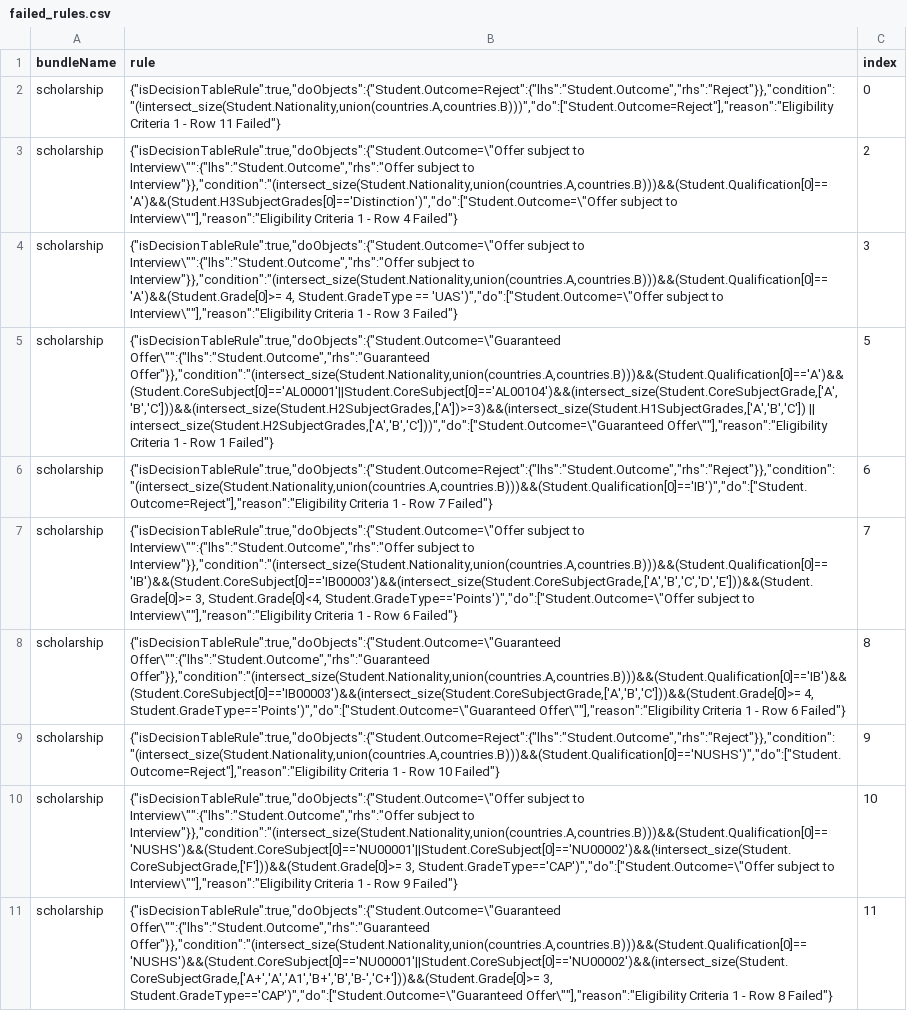
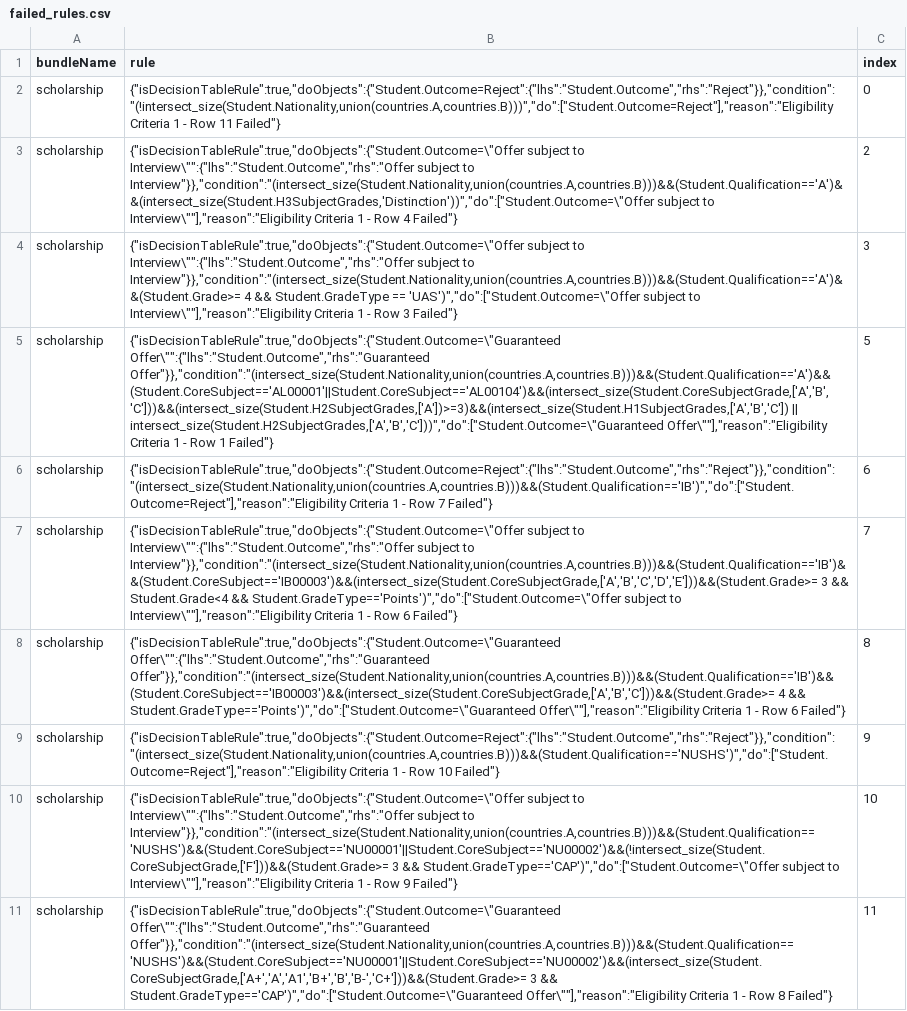
Before and after one commit to TekMonksGitHub/monkruls, a CSV file: samples/scholarshipRules/failed_rules.csv, drawn as a sheet; the diff names each change by its address in the sheet, - before the commit and + after, or states it on an @@ line.

```diff
--- a/samples/scholarshipRules/failed_rules.csv
+++ b/samples/scholarshipRules/failed_rules.csv
-B3 (rule): …subject to Interview"}},"condition":"(intersect_size(Student.Nationality,union(countries.A,countries.B)))&&(Student.Qualification[0]=='A')&&(Student.H3SubjectGrades[0]=='Distinction')","do":["Student.Outcome=\"Offer subject to…
+B3 (rule): …subject to Interview"}},"condition":"(intersect_size(Student.Nationality,union(countries.A,countries.B)))&&(Student.Qualification=='A')&&(intersect_size(Student.H3SubjectGrades,'Distinction'))","do":["Student.Outcome=\"Offer subject to…
-B4 (rule): …subject to Interview"}},"condition":"(intersect_size(Student.Nationality,union(countries.A,countries.B)))&&(Student.Qualification[0]=='A')&&(Student.Grade[0]>= 4, Student.GradeType ==…
+B4 (rule): …subject to Interview"}},"condition":"(intersect_size(Student.Nationality,union(countries.A,countries.B)))&&(Student.Qualification=='A')&&(Student.Grade>= 4 && Student.GradeType ==…
-B5 (rule): {"isDecisionTableRule":true,"doObjects":{"Student.Outcome=\"Guaranteed Offer\"":{"lhs":"Student.Outcome","rhs":"Guaranteed Offer"}},"condition":"(intersect_size(Student.Nationality,union(countries.A,countries.B)))&&(Student.Qualification[0]=='A')&&(Student.CoreSubject[0]=='AL00001'||Student.CoreSubject[0]=='AL00104')&&(intersect_size(Student.CoreSubjectGrade,['A','B','C']))&&(intersect_size(Student.H2SubjectGrades,['A'])>=3)&&(intersect_size(Student.H1SubjectGrades,['A','B','C']) || intersect_size(Student.H2SubjectGrades,['A','B','C']))","do":["Student.Outcome=\"Guaranteed…
+B5 (rule): {"isDecisionTableRule":true,"doObjects":{"Student.Outcome=\"Guaranteed Offer\"":{"lhs":"Student.Outcome","rhs":"Guaranteed Offer"}},"condition":"(intersect_size(Student.Nationality,union(countries.A,countries.B)))&&(Student.Qualification=='A')&&(Student.CoreSubject=='AL00001'||Student.CoreSubject=='AL00104')&&(intersect_size(Student.CoreSubjectGrade,['A','B','C']))&&(intersect_size(Student.H2SubjectGrades,['A'])>=3)&&(intersect_size(Student.H1SubjectGrades,['A','B','C']) || intersect_size(Student.H2SubjectGrades,['A','B','C']))","do":["Student.Outcome=\"Guaranteed…
-B6 (rule): {"isDecisionTableRule":true,"doObjects":{"Student.Outcome=Reject":{"lhs":"Student.Outcome","rhs":"Reject"}},"condition":"(intersect_size(Student.Nationality,union(countries.A,countries.B)))&&(Student.Qualification[0]=='IB')","do":["Student.Outcome=Reject"],"reason":"Eligibility Criteria 1…
+B6 (rule): {"isDecisionTableRule":true,"doObjects":{"Student.Outcome=Reject":{"lhs":"Student.Outcome","rhs":"Reject"}},"condition":"(intersect_size(Student.Nationality,union(countries.A,countries.B)))&&(Student.Qualification=='IB')","do":["Student.Outcome=Reject"],"reason":"Eligibility Criteria 1…
-B7 (rule): …subject to Interview"}},"condition":"(intersect_size(Student.Nationality,union(countries.A,countries.B)))&&(Student.Qualification[0]=='IB')&&(Student.CoreSubject[0]=='IB00003')&&(intersect_size(Student.CoreSubjectGrade,['A','B','C','D','E']))&&(Student.Grade[0]>= 3, Student.Grade[0]<4, Student.GradeType=='Points')","do":["Student.Outcome=\"Offer subject…
+B7 (rule): …subject to Interview"}},"condition":"(intersect_size(Student.Nationality,union(countries.A,countries.B)))&&(Student.Qualification=='IB')&&(Student.CoreSubject=='IB00003')&&(intersect_size(Student.CoreSubjectGrade,['A','B','C','D','E']))&&(Student.Grade>= 3 && Student.Grade<4 && Student.GradeType=='Points')","do":["Student.Outcome=\"Offer subject…
-B8 (rule): {"isDecisionTableRule":true,"doObjects":{"Student.Outcome=\"Guaranteed Offer\"":{"lhs":"Student.Outcome","rhs":"Guaranteed Offer"}},"condition":"(intersect_size(Student.Nationality,union(countries.A,countries.B)))&&(Student.Qualification[0]=='IB')&&(Student.CoreSubject[0]=='IB00003')&&(intersect_size(Student.CoreSubjectGrade,['A','B','C']))&&(Student.Grade[0]>= 4, Student.GradeType=='Points')","do":["Student.Outcome=\"Guaranteed Offer\""],"reason":"Eligibility…
+B8 (rule): {"isDecisionTableRule":true,"doObjects":{"Student.Outcome=\"Guaranteed Offer\"":{"lhs":"Student.Outcome","rhs":"Guaranteed Offer"}},"condition":"(intersect_size(Student.Nationality,union(countries.A,countries.B)))&&(Student.Qualification=='IB')&&(Student.CoreSubject=='IB00003')&&(intersect_size(Student.CoreSubjectGrade,['A','B','C']))&&(Student.Grade>= 4 && Student.GradeType=='Points')","do":["Student.Outcome=\"Guaranteed Offer\""],"reason":"Eligibility…
-B9 (rule): {"isDecisionTableRule":true,"doObjects":{"Student.Outcome=Reject":{"lhs":"Student.Outcome","rhs":"Reject"}},"condition":"(intersect_size(Student.Nationality,union(countries.A,countries.B)))&&(Student.Qualification[0]=='NUSHS')","do":["Student.Outcome=Reject"],"reason":"Eligibility Criteria 1…
+B9 (rule): {"isDecisionTableRule":true,"doObjects":{"Student.Outcome=Reject":{"lhs":"Student.Outcome","rhs":"Reject"}},"condition":"(intersect_size(Student.Nationality,union(countries.A,countries.B)))&&(Student.Qualification=='NUSHS')","do":["Student.Outcome=Reject"],"reason":"Eligibility Criteria 1…
-B10 (rule): …subject to Interview"}},"condition":"(intersect_size(Student.Nationality,union(countries.A,countries.B)))&&(Student.Qualification[0]=='NUSHS')&&(Student.CoreSubject[0]=='NU00001'||Student.CoreSubject[0]=='NU00002')&&(!intersect_size(Student.CoreSubjectGrade,['F']))&&(Student.Grade[0]>= 3, Student.GradeType=='CAP')","do":["Student.Outcome=\"Offer subject…
+B10 (rule): …subject to Interview"}},"condition":"(intersect_size(Student.Nationality,union(countries.A,countries.B)))&&(Student.Qualification=='NUSHS')&&(Student.CoreSubject=='NU00001'||Student.CoreSubject=='NU00002')&&(!intersect_size(Student.CoreSubjectGrade,['F']))&&(Student.Grade>= 3 && Student.GradeType=='CAP')","do":["Student.Outcome=\"Offer subject…
-B11 (rule): {"isDecisionTableRule":true,"doObjects":{"Student.Outcome=\"Guaranteed Offer\"":{"lhs":"Student.Outcome","rhs":"Guaranteed Offer"}},"condition":"(intersect_size(Student.Nationality,union(countries.A,countries.B)))&&(Student.Qualification[0]=='NUSHS')&&(Student.CoreSubject[0]=='NU00001'||Student.CoreSubject[0]=='NU00002')&&(intersect_size(Student.CoreSubjectGrade,['A+','A','A1','B+','B','B-','C+']))&&(Student.Grade[0]>= 3, Student.GradeType=='CAP')","do":["Student.Outcome=\"Guaranteed Offer\""],"reason":"Eligibility…
+B11 (rule): {"isDecisionTableRule":true,"doObjects":{"Student.Outcome=\"Guaranteed Offer\"":{"lhs":"Student.Outcome","rhs":"Guaranteed Offer"}},"condition":"(intersect_size(Student.Nationality,union(countries.A,countries.B)))&&(Student.Qualification=='NUSHS')&&(Student.CoreSubject=='NU00001'||Student.CoreSubject=='NU00002')&&(intersect_size(Student.CoreSubjectGrade,['A+','A','A1','B+','B','B-','C+']))&&(Student.Grade>= 3 && Student.GradeType=='CAP')","do":["Student.Outcome=\"Guaranteed Offer\""],"reason":"Eligibility…
```
Also changed, not shown: samples/scholarshipRules/nus.scholarship.6.1.decision_table.csv, 3 other files.
